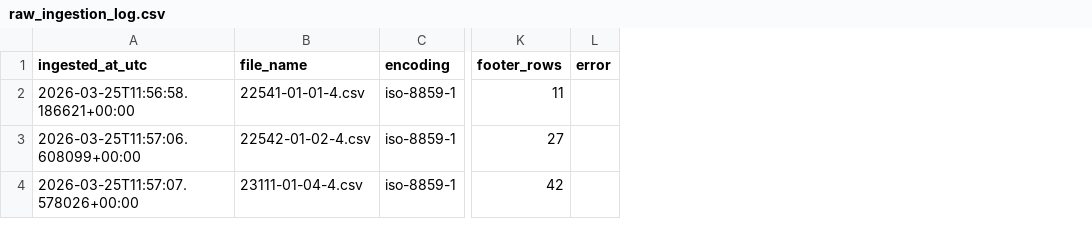
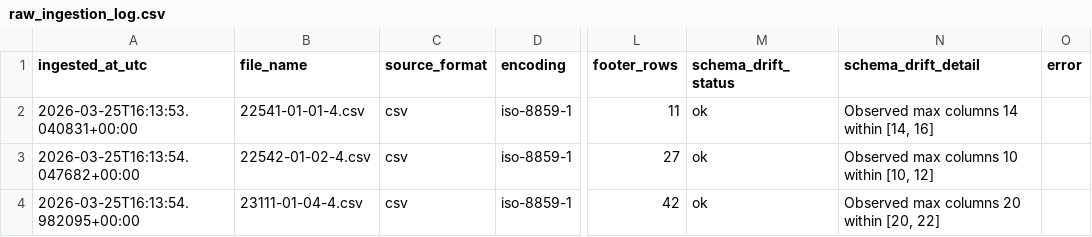
Before and after one commit to theo-lyd/regional_infrastructure_resilence_auditor, a CSV file: data/reports/raw_ingestion_log.csv, drawn as a sheet; only a part is shown, gaps mark what is left out; the diff names each change by its address in the sheet, - before the commit and + after, or states it on an @@ line.

Commit message:
Phase12 starter: ingestion registry, SCD snapshots, observability, and governance controls

```diff
--- a/data/reports/raw_ingestion_log.csv
+++ b/data/reports/raw_ingestion_log.csv
+column C (source_format), rows 2-4: all csv
+column M (schema_drift_status), rows 2-4: all ok
+column N (schema_drift_detail), rows 2-4: Observed max columns 14 within [14, 16] | Observed max columns 10 within [10, 12] | Observed max columns 20 within [20, 22]
-A2 (ingested_at_utc): 2026-03-25T11:56:58.186621+00:00
+A2 (ingested_at_utc): 2026-03-25T16:13:53.040831+00:00
-A3 (ingested_at_utc): 2026-03-25T11:57:06.608099+00:00
+A3 (ingested_at_utc): 2026-03-25T16:13:54.047682+00:00
-A4 (ingested_at_utc): 2026-03-25T11:57:07.578026+00:00
+A4 (ingested_at_utc): 2026-03-25T16:13:54.982095+00:00
```
Also changed, not shown: data/reports/pipeline_run_log.csv, 27 other files.
